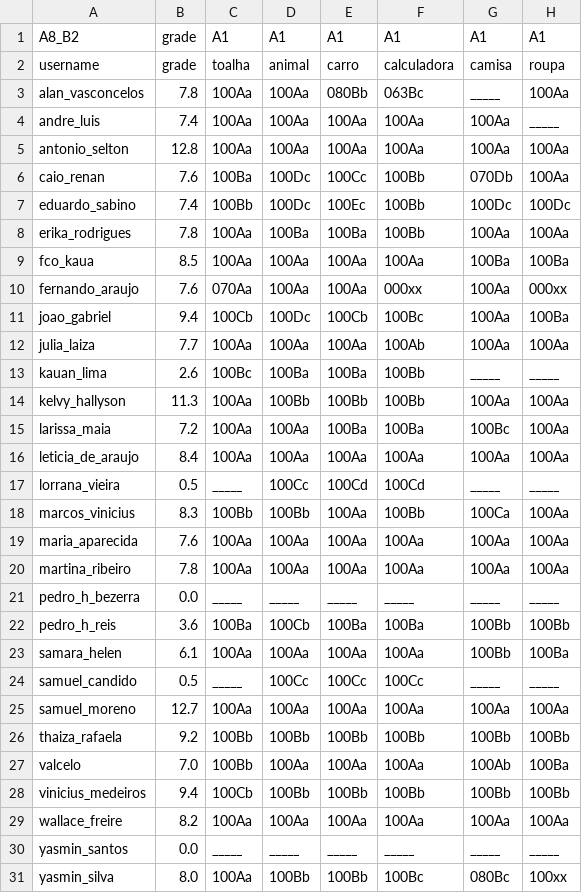
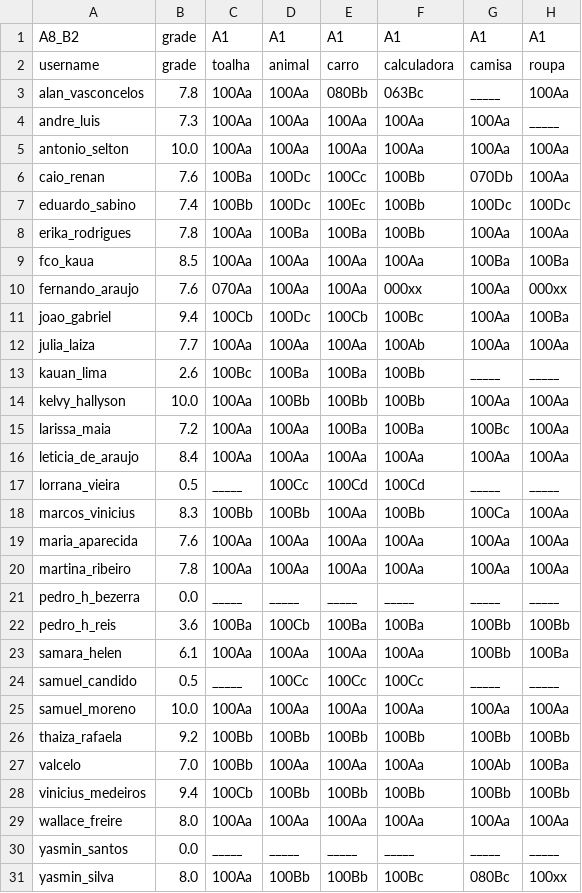
Before and after one commit to senapk/collect, a CSV file: a_dd.csv, drawn as a sheet; only a part is shown; the diff names each change by its address in the sheet, - before the commit and + after, or states it on an @@ line.

```diff
--- a/a_dd.csv
+++ b/a_dd.csv
-B4: 7.4
+B4: 7.3
-B5: 12.8
+B5: 10.0
-B14: 11.3
+B14: 10.0
-B25: 12.7
+B25: 10.0
-B29: 8.2
+B29: 8.0
```
Also changed, not shown: a_dd_count.csv, b_dd.csv, 5 other files.
